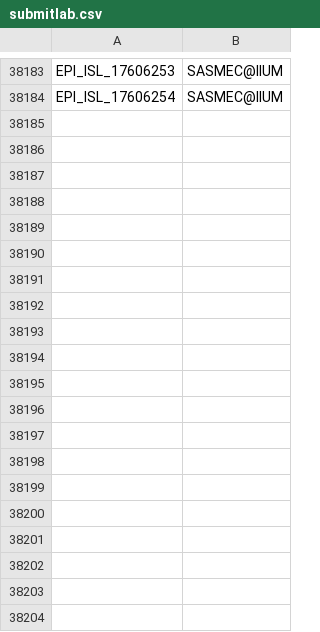
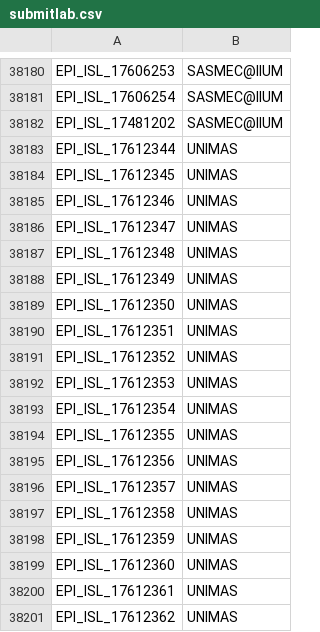
Before and after one commit to mgvi-nibm/c19-gsv, a CSV file: submitlab.csv, drawn as a sheet; only a part is shown, gaps mark what is left out; the diff covers the shown part only; the diff names each change by its address in the sheet, - before the commit and + after, or states it on an @@ line.

Commit message:
Updated data

```diff
--- a/submitlab.csv
+++ b/submitlab.csv
+row 38182: EPI_ISL_17481202 | SASMEC@IIUM
+row 38183: EPI_ISL_17612344 | UNIMAS
+row 38184: EPI_ISL_17612345 | UNIMAS
+row 38185: EPI_ISL_17612346 | UNIMAS
+row 38186: EPI_ISL_17612347 | UNIMAS
+row 38187: EPI_ISL_17612348 | UNIMAS
+row 38188: EPI_ISL_17612349 | UNIMAS
+row 38189: EPI_ISL_17612350 | UNIMAS
+row 38190: EPI_ISL_17612351 | UNIMAS
+row 38191: EPI_ISL_17612352 | UNIMAS
+row 38192: EPI_ISL_17612353 | UNIMAS
+row 38193: EPI_ISL_17612354 | UNIMAS
+row 38194: EPI_ISL_17612355 | UNIMAS
+row 38195: EPI_ISL_17612356 | UNIMAS
+row 38196: EPI_ISL_17612357 | UNIMAS
+row 38197: EPI_ISL_17612358 | UNIMAS
+row 38198: EPI_ISL_17612359 | UNIMAS
+row 38199: EPI_ISL_17612360 | UNIMAS
+row 38200: EPI_ISL_17612361 | UNIMAS
+row 38201: EPI_ISL_17612362 | UNIMAS
```
Also changed, not shown: 13 added rows and 3 removed rows elsewhere in this file, clades.csv, gender.csv, 10 other files.
